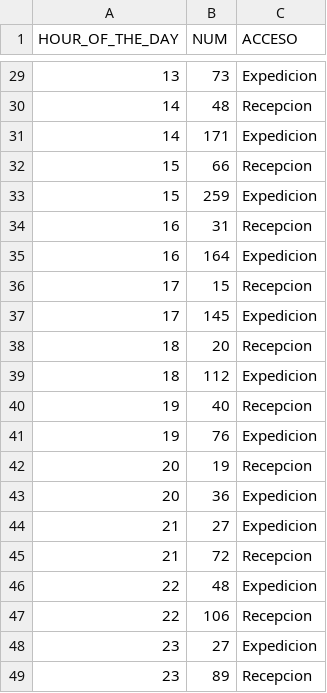
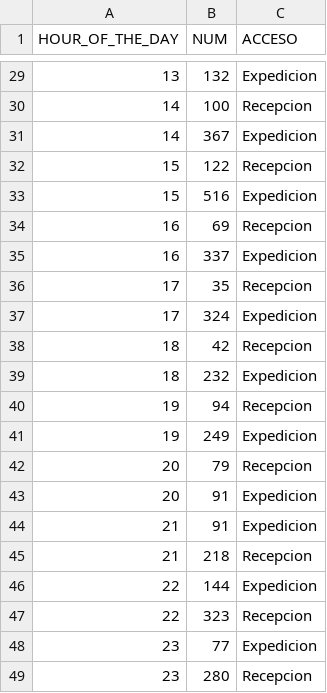
Before and after one commit to btabuenca/R-Statistical-Computing, a CSV file: Logistics/data/DayEvolutionAcceso.csv, drawn as a sheet; only a part is shown, gaps mark what is left out; the diff covers the shown part only.

```diff
--- a/Logistics/data/DayEvolutionAcceso.csv
+++ b/Logistics/data/DayEvolutionAcceso.csv
@@ -29,21 +29,21 @@ HOUR_OF_THE_DAY,NUM,ACCESO
-13,73,Expedicion
-14,48,Recepcion
-14,171,Expedicion
-15,66,Recepcion
-15,259,Expedicion
-16,31,Recepcion
-16,164,Expedicion
-17,15,Recepcion
-17,145,Expedicion
-18,20,Recepcion
-18,112,Expedicion
-19,40,Recepcion
-19,76,Expedicion
-20,19,Recepcion
-20,36,Expedicion
-21,27,Expedicion
-21,72,Recepcion
-22,48,Expedicion
-22,106,Recepcion
-23,27,Expedicion
-23,89,Recepcion
+13,132,Expedicion
+14,100,Recepcion
+14,367,Expedicion
+15,122,Recepcion
+15,516,Expedicion
+16,69,Recepcion
+16,337,Expedicion
+17,35,Recepcion
+17,324,Expedicion
+18,42,Recepcion
+18,232,Expedicion
+19,94,Recepcion
+19,249,Expedicion
+20,79,Recepcion
+20,91,Expedicion
+21,91,Expedicion
+21,218,Recepcion
+22,144,Expedicion
+22,323,Recepcion
+23,77,Expedicion
+23,280,Recepcion
```
Also changed, not shown: 27 edited cells elsewhere in this file, Logistics/data/DayEvolutionActivity.csv, Logistics/data/StatusProgress.csv, 22 other files.
